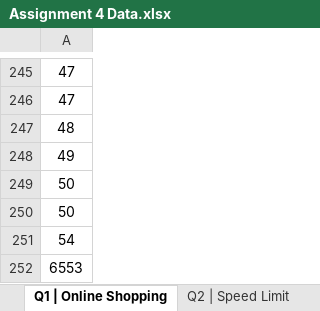
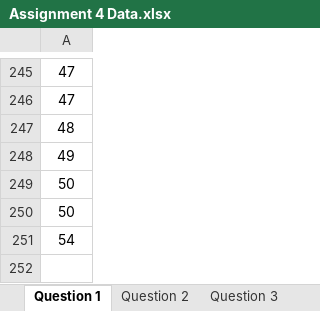
Before and after one commit to renadgharz/Stats1-Assignments-in-R, an Excel workbook: Assign4/Assignment 4 Data.xlsx, sheet Question 1, drawn as a sheet; only a part is shown, gaps mark what is left out; values as stored, in another font and other column widths than the file's, no borders; the diff names each change by its address in the sheet, - before the commit and + after, or states it on an @@ line.

Commit message:
Question 1

```diff
--- a/Assign4/Assignment 4 Data.xlsx (sheet Question 1)
+++ b/Assign4/Assignment 4 Data.xlsx (sheet Question 1)
-sheet tab: Q1 | Online Shopping
+sheet tab: Question 1
-sheet tab: Q2 | Speed Limit
+sheet tab: Question 2
-row 252: 6553
```
Also changed, not shown: sheet Question 3, other sheet tabs, 1 other file.
